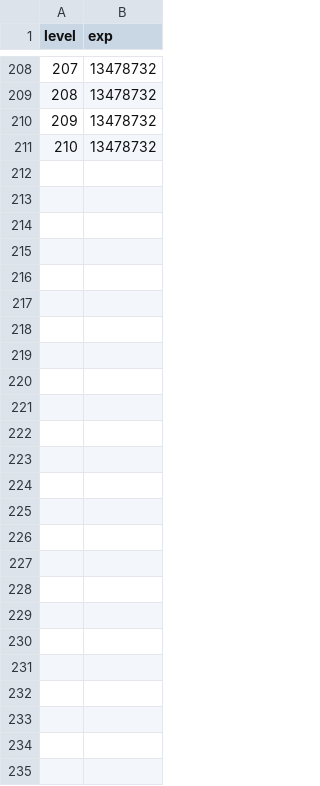
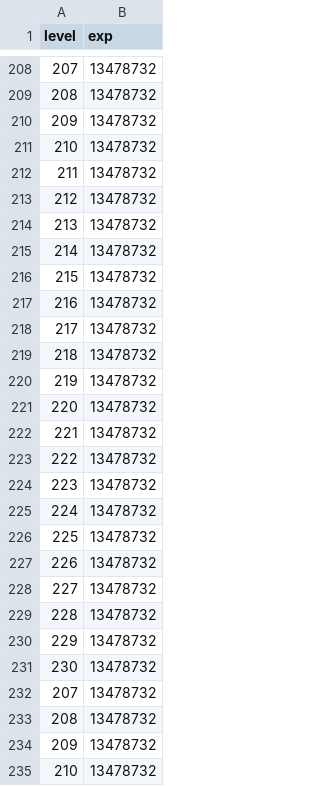
Before and after one commit to pure08402-dev/test7, a CSV file: Experience_time/static/database/exp_s2.csv, drawn as a sheet; only a part is shown, gaps mark what is left out; the diff names each change by its address in the sheet, - before the commit and + after, or states it on an @@ line.

Commit message:
Update exp_s2.csv

```diff
--- a/Experience_time/static/database/exp_s2.csv
+++ b/Experience_time/static/database/exp_s2.csv
+row 212: 211 | 13478732
+row 213: 212 | 13478732
+row 214: 213 | 13478732
+row 215: 214 | 13478732
+row 216: 215 | 13478732
+row 217: 216 | 13478732
+row 218: 217 | 13478732
+row 219: 218 | 13478732
+row 220: 219 | 13478732
+row 221: 220 | 13478732
+row 222: 221 | 13478732
+row 223: 222 | 13478732
+row 224: 223 | 13478732
+row 225: 224 | 13478732
+row 226: 225 | 13478732
+row 227: 226 | 13478732
+row 228: 227 | 13478732
+row 229: 228 | 13478732
+row 230: 229 | 13478732
+row 231: 230 | 13478732
+row 232: 207 | 13478732
+row 233: 208 | 13478732
+row 234: 209 | 13478732
+row 235: 210 | 13478732
```
